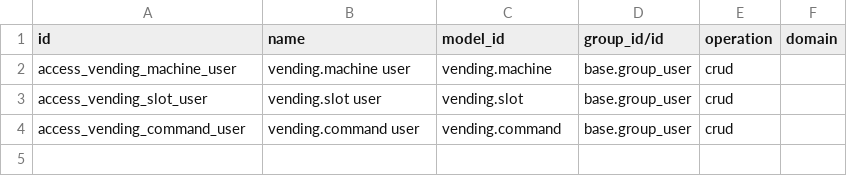
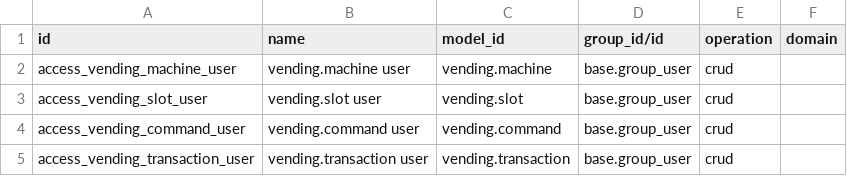
Before and after one commit to kevintherrien1-coder/odoo20, a CSV file: vending/security/ir.access.csv, drawn as a sheet; the diff names each change by its address in the sheet, - before the commit and + after, or states it on an @@ line.

```diff
--- a/vending/security/ir.access.csv
+++ b/vending/security/ir.access.csv
+row 5: access_vending_transaction_user | vending.transaction user | vending.transaction | base.group_user | crud
```
Also changed, not shown: 5 other files.
